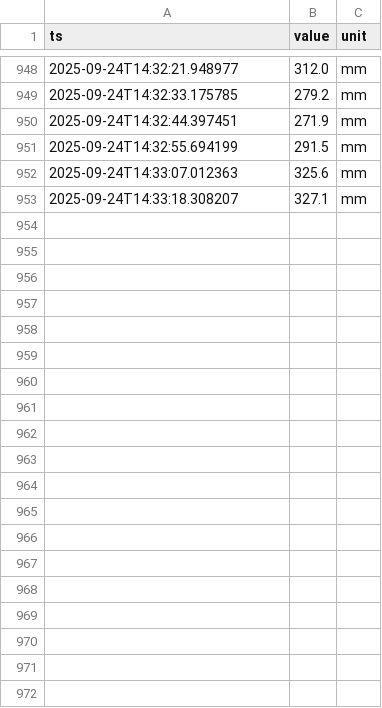
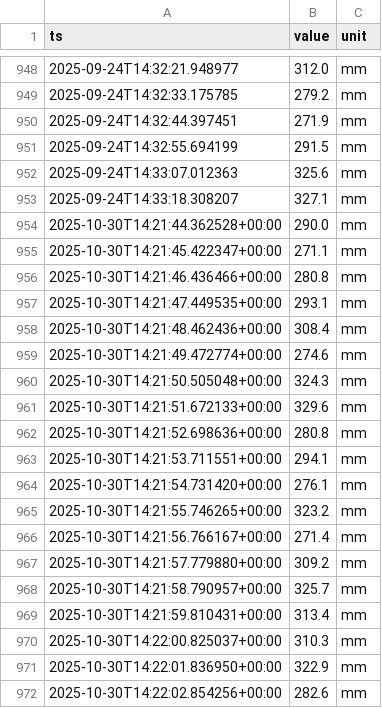
Before and after one commit to RPPombo/Digital-Twin, a CSV file: data/sim-arduino-01__distance.csv, drawn as a sheet; only a part is shown, gaps mark what is left out; the diff covers the shown part only.

```diff
--- a/data/sim-arduino-01__distance.csv
+++ b/data/sim-arduino-01__distance.csv
@@ -953 +953,20 @@ ts,value,unit
 2025-09-24T14:33:18.308207,327.1,mm
+2025-10-30T14:21:44.362528+00:00,290.0,mm
+2025-10-30T14:21:45.422347+00:00,271.1,mm
+2025-10-30T14:21:46.436466+00:00,280.8,mm
+2025-10-30T14:21:47.449535+00:00,293.1,mm
+2025-10-30T14:21:48.462436+00:00,308.4,mm
+2025-10-30T14:21:49.472774+00:00,274.6,mm
+2025-10-30T14:21:50.505048+00:00,324.3,mm
+2025-10-30T14:21:51.672133+00:00,329.6,mm
+2025-10-30T14:21:52.698636+00:00,280.8,mm
+2025-10-30T14:21:53.711551+00:00,294.1,mm
+2025-10-30T14:21:54.731420+00:00,276.1,mm
+2025-10-30T14:21:55.746265+00:00,323.2,mm
+2025-10-30T14:21:56.766167+00:00,271.4,mm
+2025-10-30T14:21:57.779880+00:00,309.2,mm
+2025-10-30T14:21:58.790957+00:00,325.7,mm
+2025-10-30T14:21:59.810431+00:00,313.4,mm
+2025-10-30T14:22:00.825037+00:00,310.3,mm
+2025-10-30T14:22:01.836950+00:00,322.9,mm
+2025-10-30T14:22:02.854256+00:00,282.6,mm
```
Also changed, not shown: 18 added rows elsewhere in this file, data/sim-arduino-01__ir_bread.csv, data/sim-arduino-01__ir_hand.csv, 6 other files.
